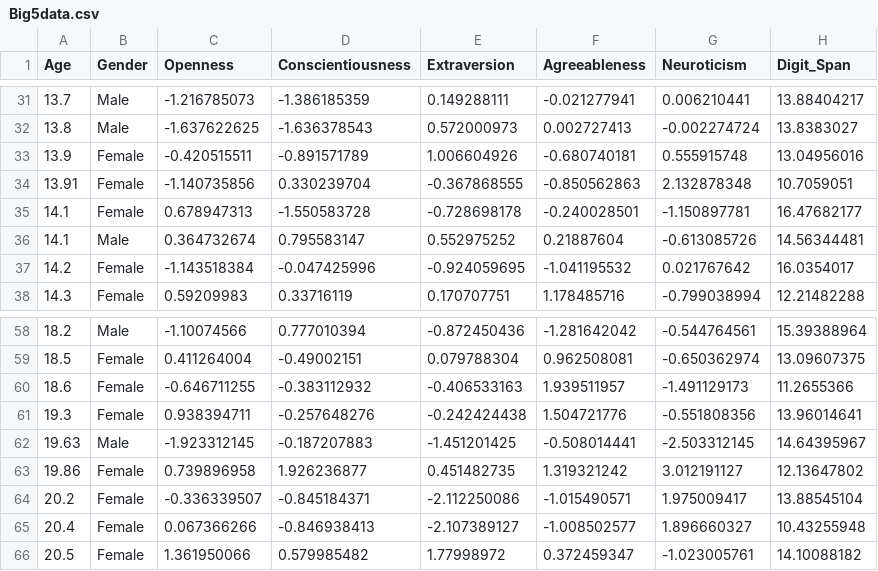
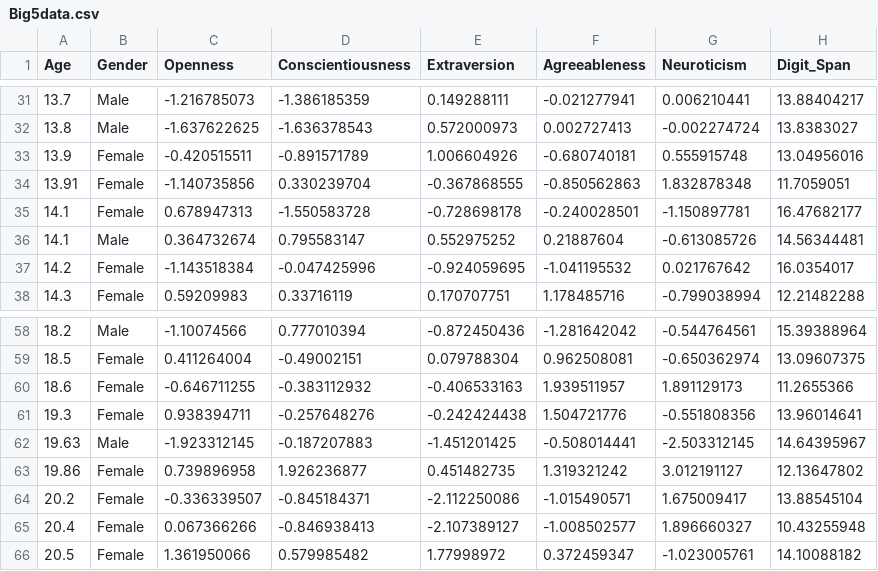
Before and after one commit to abnormally-distributed/Abnormally-Distributed, a CSV file: Big5data.csv, drawn as a sheet; only a part is shown, gaps mark what is left out.

Commit message:
Add files via upload

```diff
--- a/Big5data.csv
+++ b/Big5data.csv
@@ -33,3 +33,3 @@ Age,Gender,Openness,Conscientiousness,Extraversion,Agreeableness,Neuroticism,Dig
 13.9,Female,-0.420515511,-0.891571789,1.006604926,-0.680740181,0.555915748,13.04956016
-13.91,Female,-1.140735856,0.330239704,-0.367868555,-0.850562863,2.132878348,10.7059051
+13.91,Female,-1.140735856,0.330239704,-0.367868555,-0.850562863,1.832878348,11.7059051
 14.1,Female,0.678947313,-1.550583728,-0.728698178,-0.240028501,-1.150897781,16.47682177
@@ -59,3 +59,3 @@ Age,Gender,Openness,Conscientiousness,Extraversion,Agreeableness,Neuroticism,Dig
 18.5,Female,0.411264004,-0.49002151,0.079788304,0.962508081,-0.650362974,13.09607375
-18.6,Female,-0.646711255,-0.383112932,-0.406533163,1.939511957,-1.491129173,11.2655366
+18.6,Female,-0.646711255,-0.383112932,-0.406533163,1.939511957,1.891129173,11.2655366
 19.3,Female,0.938394711,-0.257648276,-0.242424438,1.504721776,-0.551808356,13.96014641
@@ -63,3 +63,3 @@ Age,Gender,Openness,Conscientiousness,Extraversion,Agreeableness,Neuroticism,Dig
 19.86,Female,0.739896958,1.926236877,0.451482735,1.319321242,3.012191127,12.13647802
-20.2,Female,-0.336339507,-0.845184371,-2.112250086,-1.015490571,1.975009417,13.88545104
+20.2,Female,-0.336339507,-0.845184371,-2.112250086,-1.015490571,1.675009417,13.88545104
 20.4,Female,0.067366266,-0.846938413,-2.107389127,-1.008502577,1.896660327,10.43255948
```
